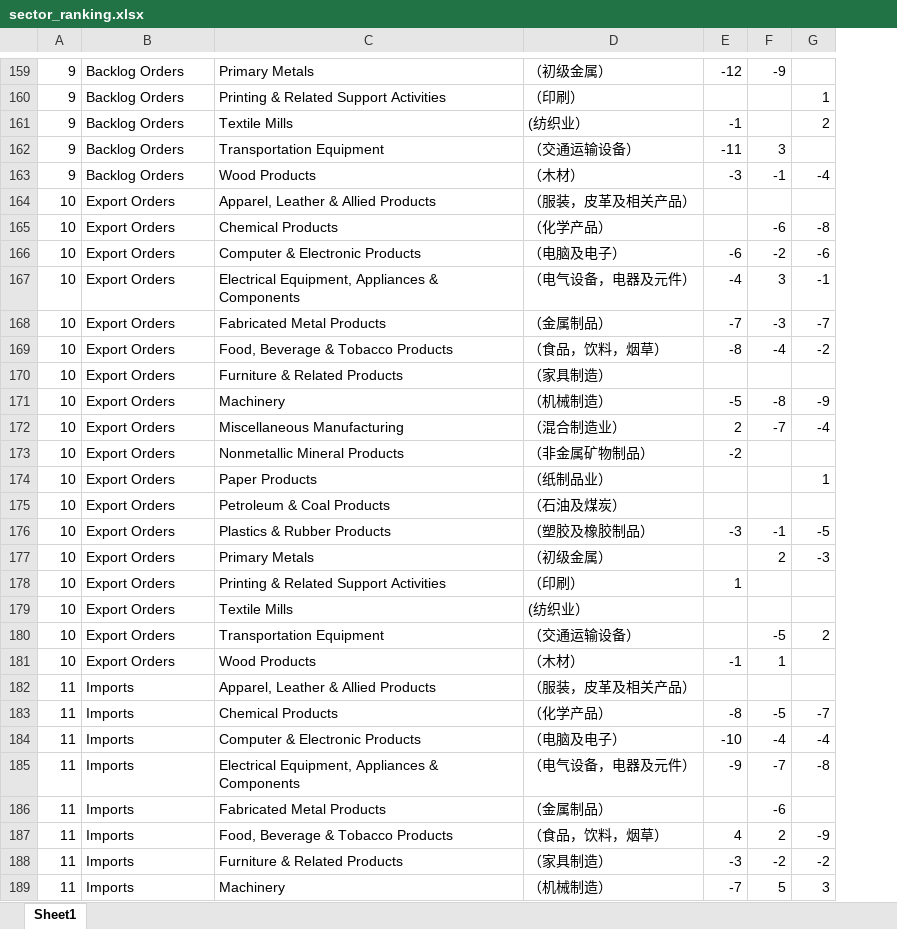
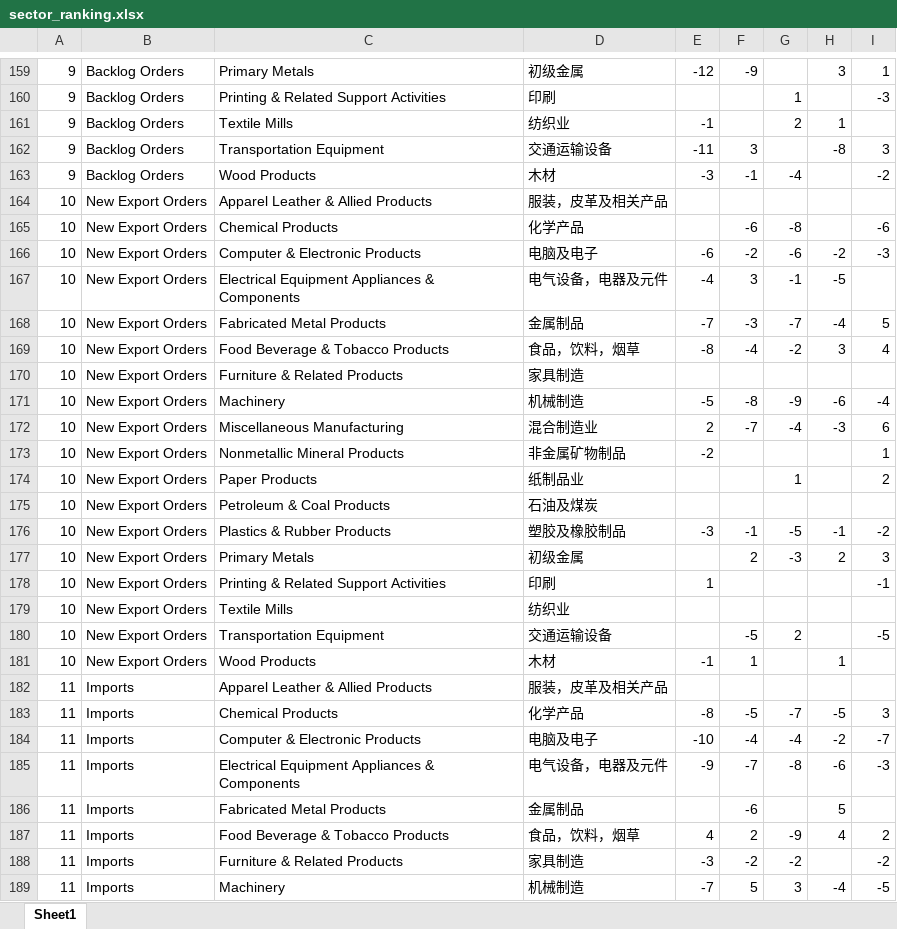
Before and after one commit to Jackylegend/python, an Excel workbook: pmi/sector_ranking.xlsx, sheet Sheet1, drawn as a sheet; only a part is shown, gaps mark what is left out; values as stored, in another font and other column widths than the file's, no cell formats; conditional formats not drawn; removed rows and columns are numbered as before the commit, all else as after; the diff covers the shown part only; the diff names each change by its address in the sheet, - before the commit and + after, or states it on an @@ line.

```diff
--- a/pmi/sector_ranking.xlsx (sheet Sheet1)
+++ b/pmi/sector_ranking.xlsx (sheet Sheet1)
-column D, rows 159-189: （初级金属） | （印刷） | (纺织业） | （交通运输设备） | （木材） | （服装，皮革及相关产品） | （化学产品） | （电脑及电子） | （电气设备，电器及元件） | （金属制品） | （食品，饮料，烟草） | （家具制造） | （机械制造） | （混合制造业） | （非金属矿物制品） | （纸制品业） | （石油及煤炭） | （塑胶及橡胶制品） | （初级金属） | （印刷） | (纺织业） | （交通运输设备） | （木材） | （服装，皮革及相关产品） | （化学产品） | （电脑及电子） | （电气设备，电器及元件） | （金属制品） | （食品，饮料，烟草） | （家具制造） | （机械制造）
+column D, rows 159-189: 初级金属 | 印刷 | 纺织业 | 交通运输设备 | 木材 | 服装，皮革及相关产品 | 化学产品 | 电脑及电子 | 电气设备，电器及元件 | 金属制品 | 食品，饮料，烟草 | 家具制造 | 机械制造 | 混合制造业 | 非金属矿物制品 | 纸制品业 | 石油及煤炭 | 塑胶及橡胶制品 | 初级金属 | 印刷 | 纺织业 | 交通运输设备 | 木材 | 服装，皮革及相关产品 | 化学产品 | 电脑及电子 | 电气设备，电器及元件 | 金属制品 | 食品，饮料，烟草 | 家具制造 | 机械制造
+column H, rows 159-189: 3 |  | 1 | -8 |  |  |  | -2 | -5 | -4 | 3 |  | -6 | -3 |  |  |  | -1 | 2 |  |  |  | 1 |  | -5 | -2 | -6 | 5 | 4 |  | -4
+column I, rows 159-189: 1 | -3 |  | 3 | -2 |  | -6 | -3 |  | 5 | 4 |  | -4 | 6 | 1 | 2 |  | -2 | 3 | -1 |  | -5 |  |  | 3 | -7 | -3 |  | 2 | -2 | -5
-B164:B181: Export Orders
+B164:B181: New Export Orders
-C164: Apparel, Leather & Allied Products
+C164: Apparel Leather & Allied Products
-C167: Electrical Equipment, Appliances & Components
+C167: Electrical Equipment Appliances & Components
-C169: Food, Beverage & Tobacco Products
+C169: Food Beverage & Tobacco Products
-C182: Apparel, Leather & Allied Products
+C182: Apparel Leather & Allied Products
-C185: Electrical Equipment, Appliances & Components
+C185: Electrical Equipment Appliances & Components
-C187: Food, Beverage & Tobacco Products
+C187: Food Beverage & Tobacco Products
```
Also changed, not shown: 9 added rows, 9 removed rows, 11 moved rows and 78 edited cells elsewhere in this sheet, cell formats, pmi/comments.xlsx, pmi/pmi_level.xlsx, 6 other files.
